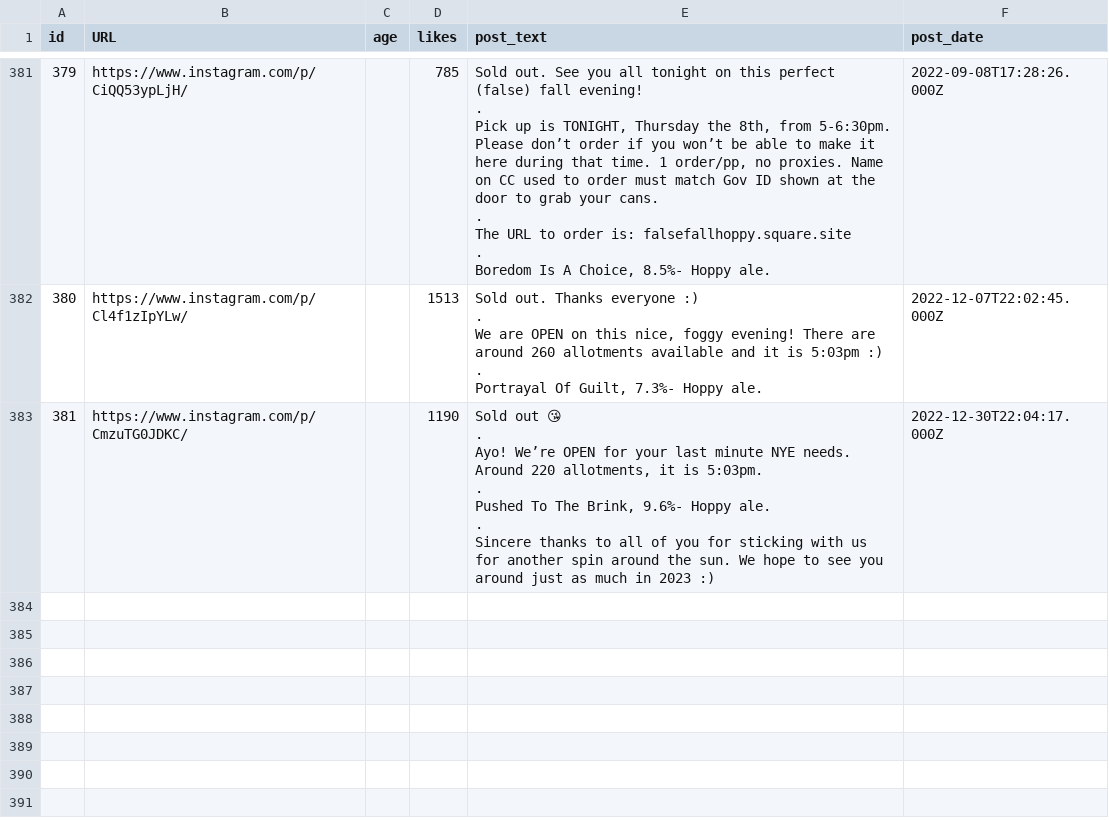
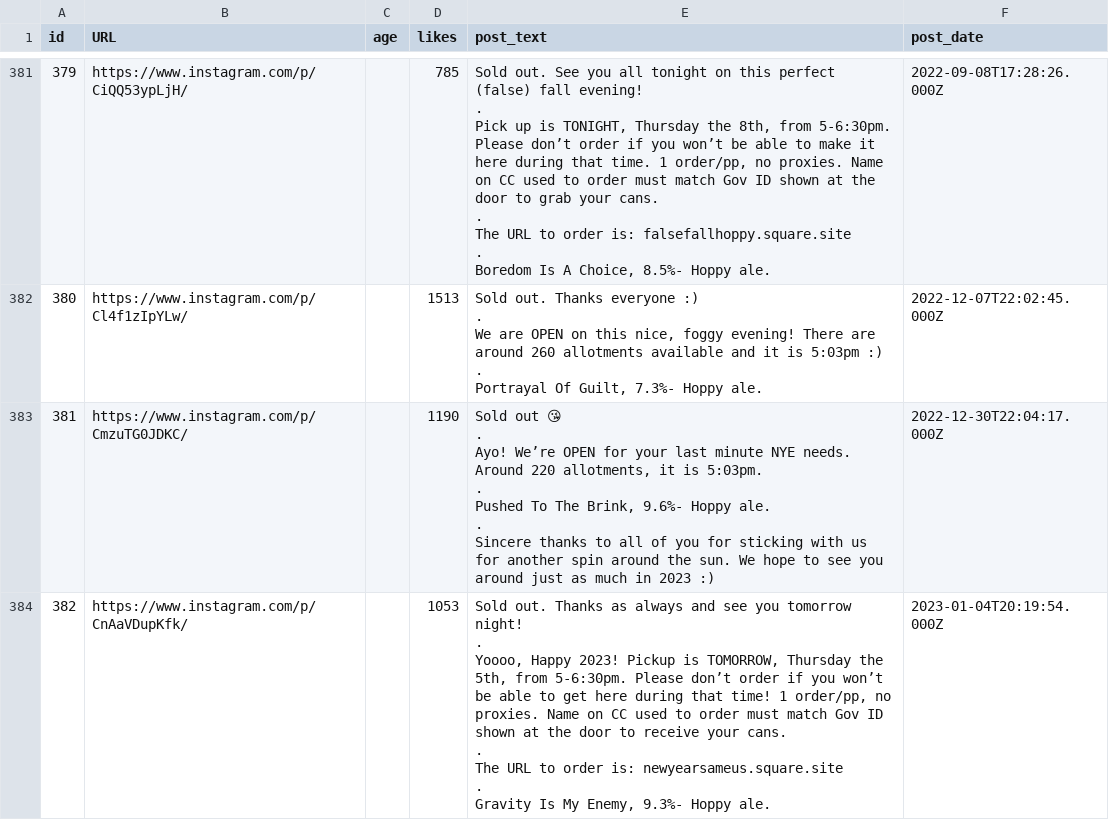
Before and after one commit to dmnapolitano/troon_release_prediction, a CSV file: troon_instagram_raw_post_data.csv, drawn as a sheet; only a part is shown, gaps mark what is left out; ↵ is a line break in a cell; the diff names each change by its address in the sheet, - before the commit and + after, or states it on an @@ line.

Commit message:
Another Troon release

```diff
--- a/troon_instagram_raw_post_data.csv
+++ b/troon_instagram_raw_post_data.csv
+row 384: 382 | https://www.instagram.com/p/CnAaVDupKfk/ |  | 1053 | Sold out. Thanks as always and see you tomorrow night! ↵ . ↵ Yoooo, Happy 2023! Pickup is TOMORROW, Thursday the 5th, from 5-6:30pm. Please don’t order if you won’t be able to get here during that time! 1 order/pp, no proxies. Name on CC used to order must match Gov ID shown at the door to receive your cans. ↵ . ↵ The URL to order is: newyearsameus.square.site ↵ . ↵ Gravity Is My Enemy, 9.3%- Hoppy ale. | 2023-01-04T20:19:54.000Z
```
Also changed, not shown: troon_instagram_clean_post_data.csv, 1 other file.
